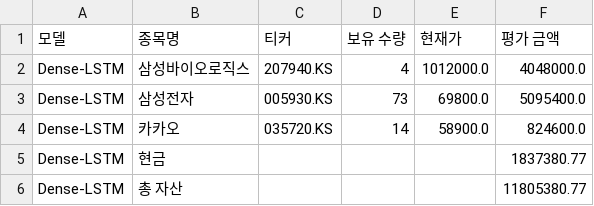
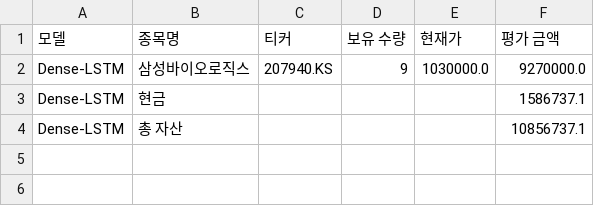
Before and after one commit to chesin1/-stock-ai-kr, a CSV file: data/dense_lstm_portfolio_final.csv, drawn as a sheet.

```diff
--- a/data/dense_lstm_portfolio_final.csv
+++ b/data/dense_lstm_portfolio_final.csv
@@ -1,6 +1,4 @@
 모델,종목명,티커,보유 수량,현재가,평가 금액
-Dense-LSTM,삼성바이오로직스,207940.KS,4,1012000.0,4048000.0
-Dense-LSTM,삼성전자,005930.KS,73,69800.0,5095400.0
-Dense-LSTM,카카오,035720.KS,14,58900.0,824600.0
-Dense-LSTM,현금,,,,1837380.77
-Dense-LSTM,총 자산,,,,11805380.77
+Dense-LSTM,삼성바이오로직스,207940.KS,9,1030000.0,9270000.0
+Dense-LSTM,현금,,,,1586737.1
+Dense-LSTM,총 자산,,,,10856737.1
```
Also changed, not shown: data/gb_1d_portfolio_final.csv, data/gb_20d_portfolio_final.csv, 4 other files.
